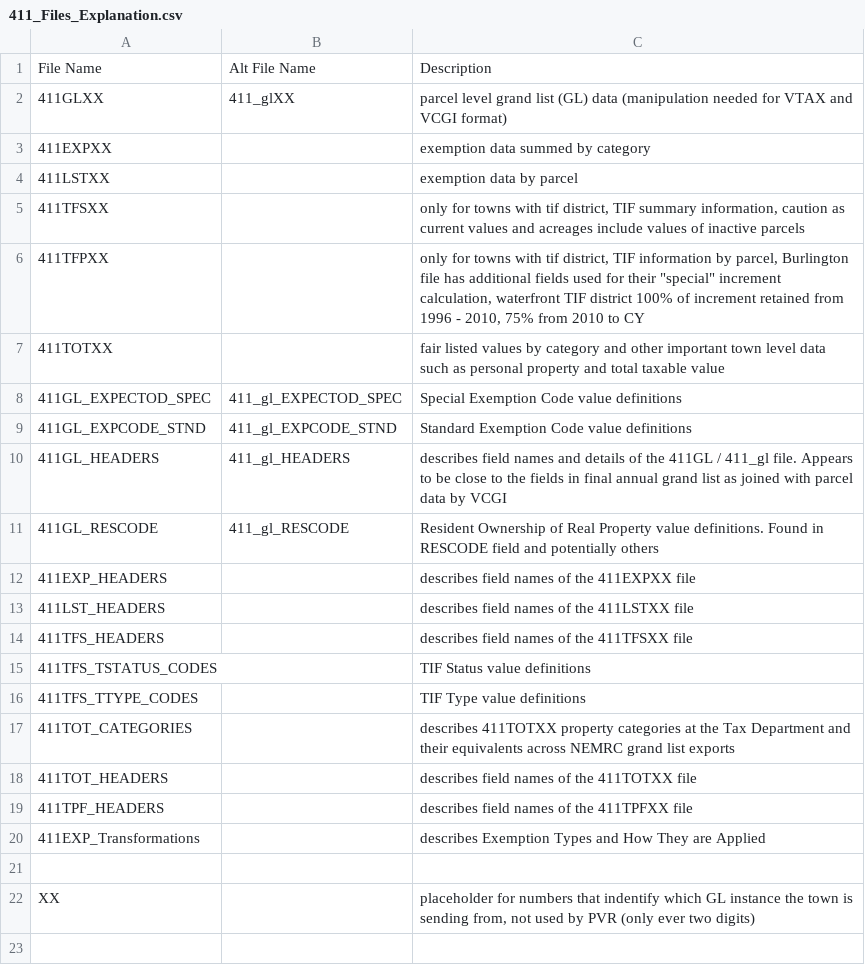
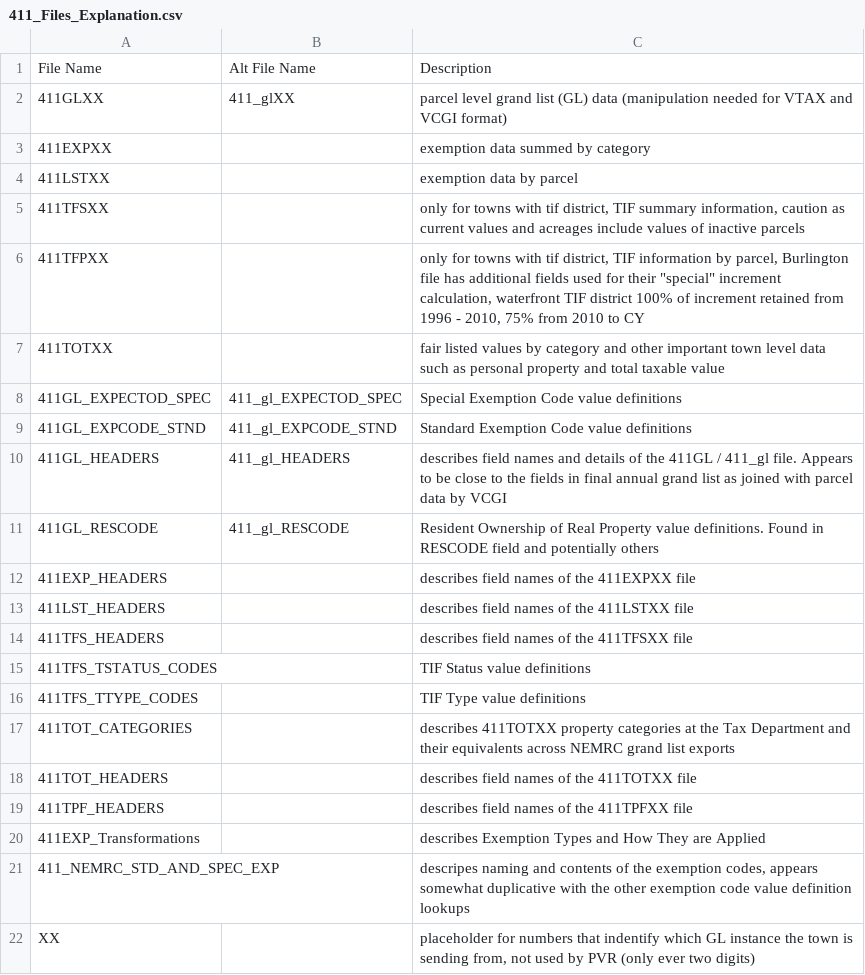
Before and after one commit to VCGI/applications, a CSV file: cama-data/NEMRC Grand List Extract/411_Files_Explanation.csv, drawn as a sheet.

```diff
--- a/cama-data/NEMRC Grand List Extract/411_Files_Explanation.csv
+++ b/cama-data/NEMRC Grand List Extract/411_Files_Explanation.csv
@@ -20,3 +20,3 @@
 411EXP_Transformations,,describes Exemption Types and How They are Applied
-,,
+411_NEMRC_STD_AND_SPEC_EXP,,"descripes naming and contents of the exemption codes, appears somewhat duplicative with the other exemption code value definition lookups"
 XX,,"placeholder for numbers that indentify which GL instance the town is sending from, not used by PVR (only ever two digits)"
```
Also changed, not shown: 1 other file.
